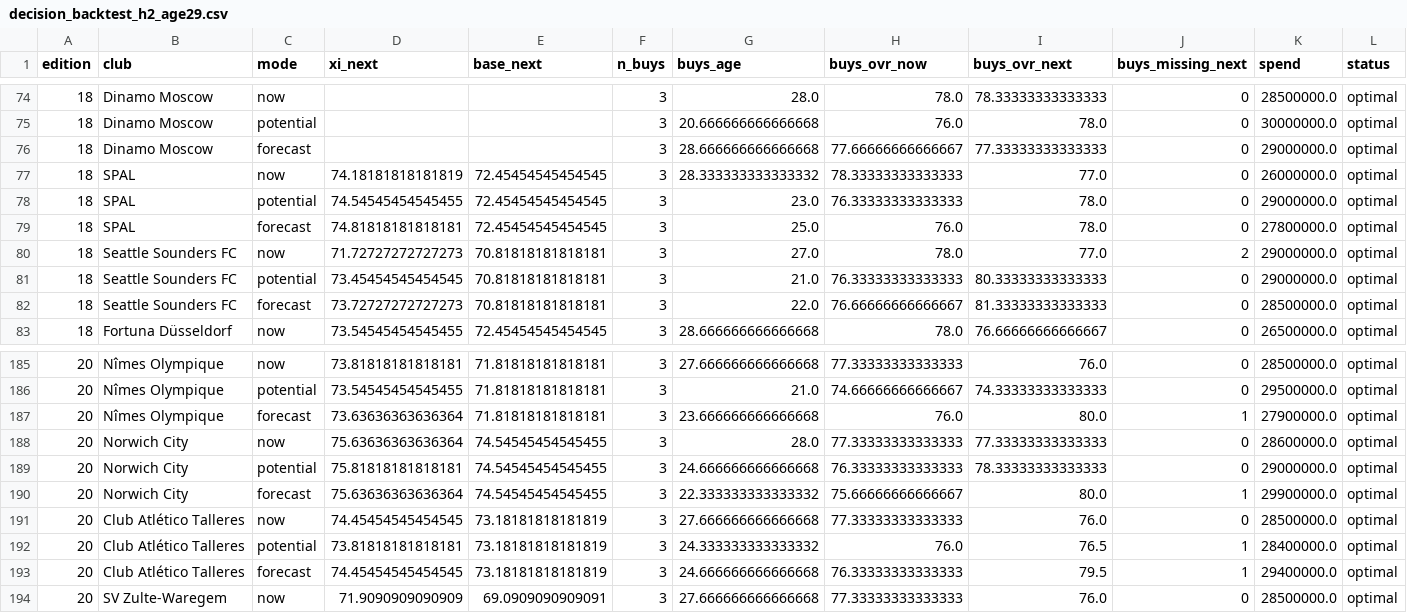
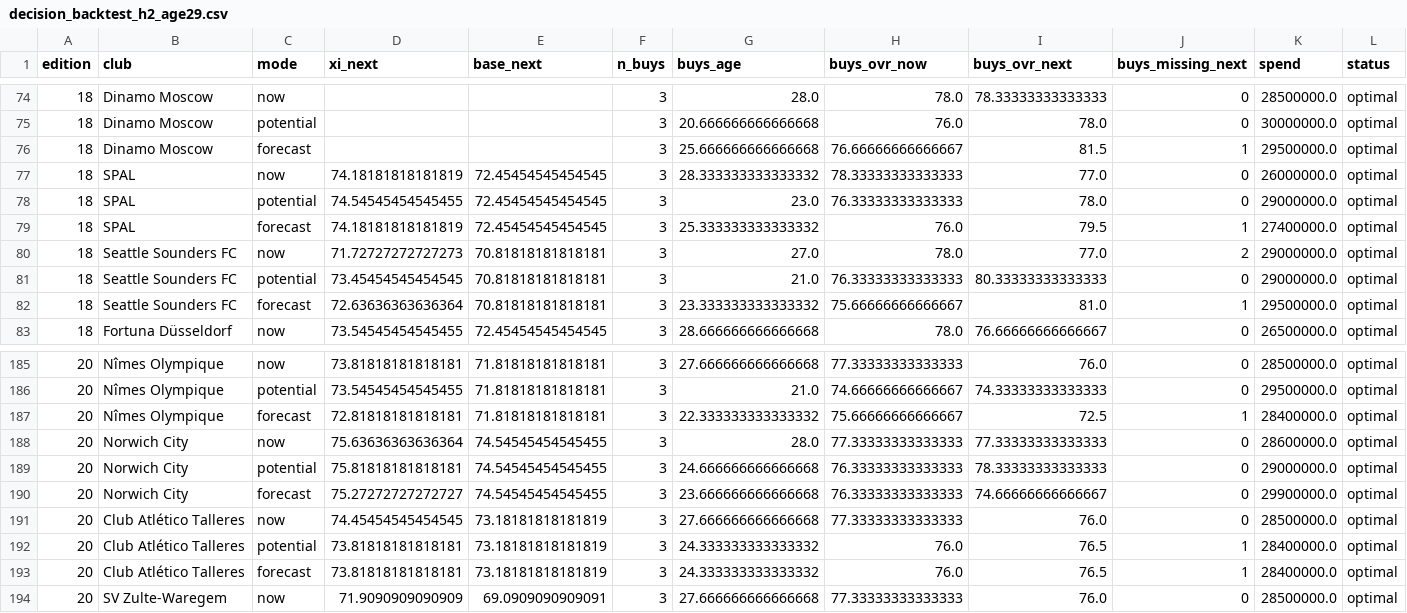
Before and after one commit to Jayagna/FIFA-Scout-System, a CSV file: reports/decision_backtest_h2_age29.csv, drawn as a sheet; only a part is shown, gaps mark what is left out; the diff covers the shown part only.

```diff
--- a/reports/decision_backtest_h2_age29.csv
+++ b/reports/decision_backtest_h2_age29.csv
@@ -75,9 +75,9 @@ edition,club,mode,xi_next,base_next,n_buys,buys_age,buys_ovr_now,buys_ovr_next,b
 18,Dinamo Moscow,potential,,,3,20.666666666666668,76.0,78.0,0,30000000.0,optimal
-18,Dinamo Moscow,forecast,,,3,28.666666666666668,77.66666666666667,77.33333333333333,0,29000000.0,optimal
+18,Dinamo Moscow,forecast,,,3,25.666666666666668,76.66666666666667,81.5,1,29500000.0,optimal
 18,SPAL,now,74.18181818181819,72.45454545454545,3,28.333333333333332,78.33333333333333,77.0,0,26000000.0,optimal
 18,SPAL,potential,74.54545454545455,72.45454545454545,3,23.0,76.33333333333333,78.0,0,29000000.0,optimal
-18,SPAL,forecast,74.81818181818181,72.45454545454545,3,25.0,76.0,78.0,0,27800000.0,optimal
+18,SPAL,forecast,74.18181818181819,72.45454545454545,3,25.333333333333332,76.0,79.5,1,27400000.0,optimal
 18,Seattle Sounders FC,now,71.72727272727273,70.81818181818181,3,27.0,78.0,77.0,2,29000000.0,optimal
 18,Seattle Sounders FC,potential,73.45454545454545,70.81818181818181,3,21.0,76.33333333333333,80.33333333333333,0,29000000.0,optimal
-18,Seattle Sounders FC,forecast,73.72727272727273,70.81818181818181,3,22.0,76.66666666666667,81.33333333333333,0,28500000.0,optimal
+18,Seattle Sounders FC,forecast,72.63636363636364,70.81818181818181,3,23.333333333333332,75.66666666666667,81.0,1,29500000.0,optimal
 18,Fortuna Düsseldorf,now,73.54545454545455,72.45454545454545,3,28.666666666666668,78.0,76.66666666666667,0,26500000.0,optimal
@@ -186,9 +186,9 @@ edition,club,mode,xi_next,base_next,n_buys,buys_age,buys_ovr_now,buys_ovr_next,b
 20,Nîmes Olympique,potential,73.54545454545455,71.81818181818181,3,21.0,74.66666666666667,74.33333333333333,0,29500000.0,optimal
-20,Nîmes Olympique,forecast,73.63636363636364,71.81818181818181,3,23.666666666666668,76.0,80.0,1,27900000.0,optimal
+20,Nîmes Olympique,forecast,72.81818181818181,71.81818181818181,3,22.333333333333332,75.66666666666667,72.5,1,28400000.0,optimal
 20,Norwich City,now,75.63636363636364,74.54545454545455,3,28.0,77.33333333333333,77.33333333333333,0,28600000.0,optimal
 20,Norwich City,potential,75.81818181818181,74.54545454545455,3,24.666666666666668,76.33333333333333,78.33333333333333,0,29000000.0,optimal
-20,Norwich City,forecast,75.63636363636364,74.54545454545455,3,22.333333333333332,75.66666666666667,80.0,1,29900000.0,optimal
+20,Norwich City,forecast,75.27272727272727,74.54545454545455,3,23.666666666666668,76.33333333333333,74.66666666666667,0,29900000.0,optimal
 20,Club Atlético Talleres,now,74.45454545454545,73.18181818181819,3,27.666666666666668,77.33333333333333,76.0,0,28500000.0,optimal
 20,Club Atlético Talleres,potential,73.81818181818181,73.18181818181819,3,24.333333333333332,76.0,76.5,1,28400000.0,optimal
-20,Club Atlético Talleres,forecast,74.45454545454545,73.18181818181819,3,24.666666666666668,76.33333333333333,79.5,1,29400000.0,optimal
+20,Club Atlético Talleres,forecast,73.81818181818181,73.18181818181819,3,24.333333333333332,76.0,76.5,1,28400000.0,optimal
 20,SV Zulte-Waregem,now,71.9090909090909,69.0909090909091,3,27.666666666666668,77.33333333333333,76.0,0,28500000.0,optimal
```
Also changed, not shown: 137 edited cells elsewhere in this file, 2 other files.
